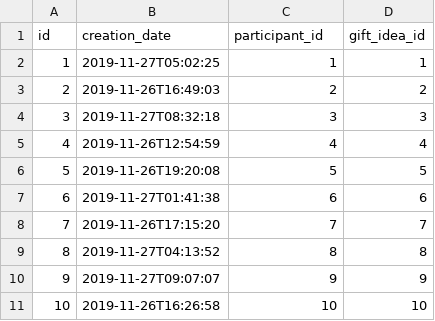
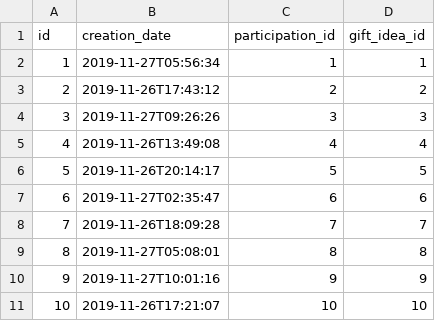
Before and after one commit to anthony-o/SwinGifts, a CSV file: src/main/resources/config/liquibase/fake-data/gift_idea_reservation.csv, drawn as a sheet.

```diff
--- a/src/main/resources/config/liquibase/fake-data/gift_idea_reservation.csv
+++ b/src/main/resources/config/liquibase/fake-data/gift_idea_reservation.csv
@@ -1,11 +1,11 @@
-id;creation_date;participant_id;gift_idea_id
-1;2019-11-27T05:02:25;1;1
-2;2019-11-26T16:49:03;2;2
-3;2019-11-27T08:32:18;3;3
-4;2019-11-26T12:54:59;4;4
-5;2019-11-26T19:20:08;5;5
-6;2019-11-27T01:41:38;6;6
-7;2019-11-26T17:15:20;7;7
-8;2019-11-27T04:13:52;8;8
-9;2019-11-27T09:07:07;9;9
-10;2019-11-26T16:26:58;10;10
+id;creation_date;participation_id;gift_idea_id
+1;2019-11-27T05:56:34;1;1
+2;2019-11-26T17:43:12;2;2
+3;2019-11-27T09:26:26;3;3
+4;2019-11-26T13:49:08;4;4
+5;2019-11-26T20:14:17;5;5
+6;2019-11-27T02:35:47;6;6
+7;2019-11-26T18:09:28;7;7
+8;2019-11-27T05:08:01;8;8
+9;2019-11-27T10:01:16;9;9
+10;2019-11-26T17:21:07;10;10
```
Also changed, not shown: src/main/resources/config/liquibase/fake-data/gift_idea.csv, 6 other files.
